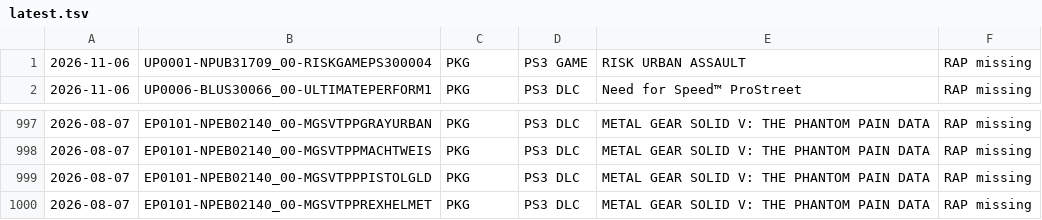
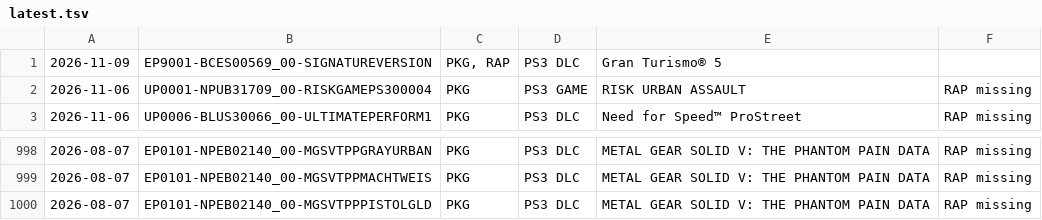
Before and after one commit to 1jtp8sobiu/psn-chihiro, a TSV file: latest.tsv, drawn as a sheet; only a part is shown, gaps mark what is left out; removed rows and columns are numbered as before the commit, all else as after; the diff names each change by its address in the sheet, - before the commit and + after, or states it on an @@ line.

```diff
--- a/latest.tsv
+++ b/latest.tsv
+row 1: 2026-11-09 | EP9001-BCES00569_00-SIGNATUREVERSION | PKG, RAP | PS3 DLC | Gran Turismo® 5
-row 1000: 2026-08-07 | EP0101-NPEB02140_00-MGSVTPPREXHELMET | PKG | PS3 DLC | METAL GEAR SOLID V: THE PHANTOM PAIN DATA | RAP missing
```
Also changed, not shown: 2 other files.
